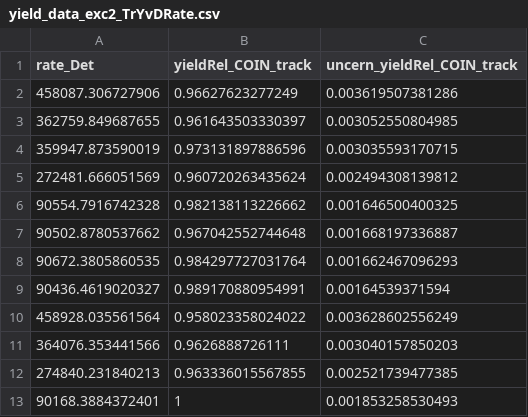
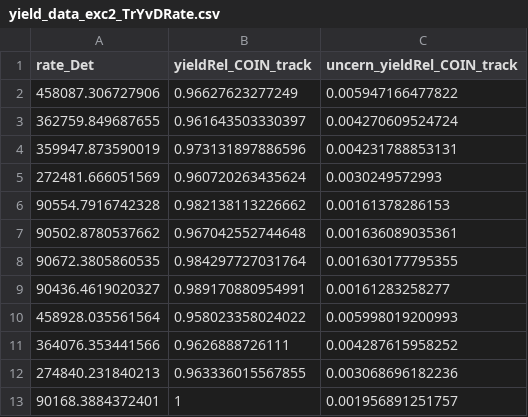
Before and after one commit to heinricn/UTIL_PION, a CSV file: scripts/luminosity/OUTPUTS/ExclusiveLumi/yield_data_exc2_TrYvDRate.csv, drawn as a sheet.

Commit message:
update data

```diff
--- a/scripts/luminosity/OUTPUTS/ExclusiveLumi/yield_data_exc2_TrYvDRate.csv
+++ b/scripts/luminosity/OUTPUTS/ExclusiveLumi/yield_data_exc2_TrYvDRate.csv
@@ -1,13 +1,13 @@
 rate_Det,yieldRel_COIN_track,uncern_yieldRel_COIN_track
-458087.306727906,0.96627623277249,0.003619507381286
-362759.849687655,0.961643503330397,0.003052550804985
-359947.873590019,0.973131897886596,0.003035593170715
-272481.666051569,0.960720263435624,0.002494308139812
-90554.7916742328,0.982138113226662,0.001646500400325
-90502.8780537662,0.967042552744648,0.001668197336887
-90672.3805860535,0.984297727031764,0.001662467096293
-90436.4619020327,0.989170880954991,0.00164539371594
-458928.035561564,0.958023358024022,0.003628602556249
-364076.353441566,0.9626888726111,0.003040157850203
-274840.231840213,0.963336015567855,0.002521739477385
-90168.3884372401,1,0.001853258530493
+458087.306727906,0.96627623277249,0.005947166477822
+362759.849687655,0.961643503330397,0.004270609524724
+359947.873590019,0.973131897886596,0.004231788853131
+272481.666051569,0.960720263435624,0.0030249572993
+90554.7916742328,0.982138113226662,0.00161378286153
+90502.8780537662,0.967042552744648,0.001636089035361
+90672.3805860535,0.984297727031764,0.001630177795355
+90436.4619020327,0.989170880954991,0.00161283258277
+458928.035561564,0.958023358024022,0.005998019200993
+364076.353441566,0.9626888726111,0.004287615958252
+274840.231840213,0.963336015567855,0.003068696182236
+90168.3884372401,1,0.001956891251757
```
Also changed, not shown: scripts/luminosity/OUTPUTS/ExclusiveLumi/yield_data_exc1_TrYvDRate.csv, scripts/luminosity/OUTPUTS/ExclusiveLumi/yield_data_exc2_TrYvHRate.csv, 32 other files.
